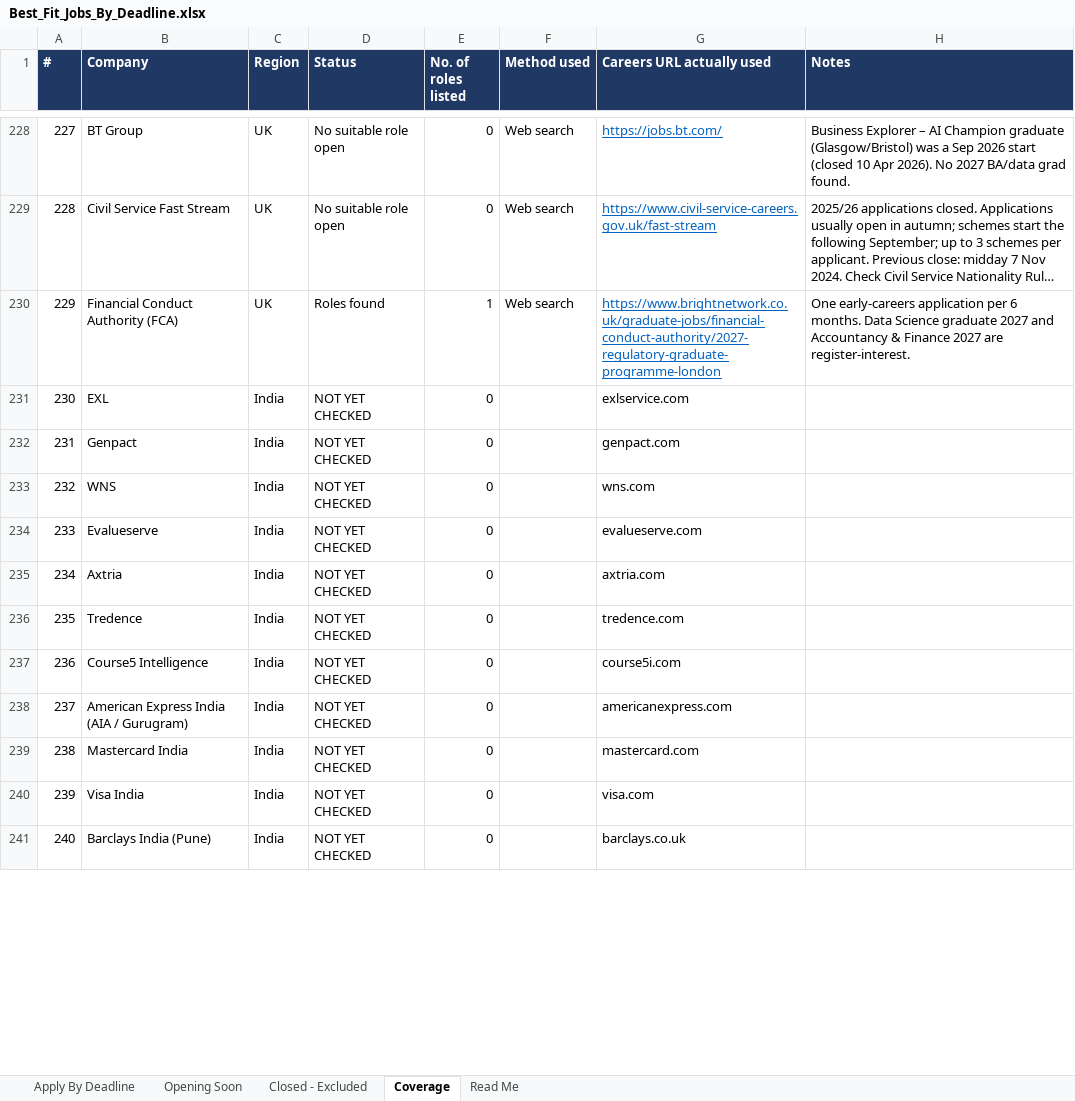
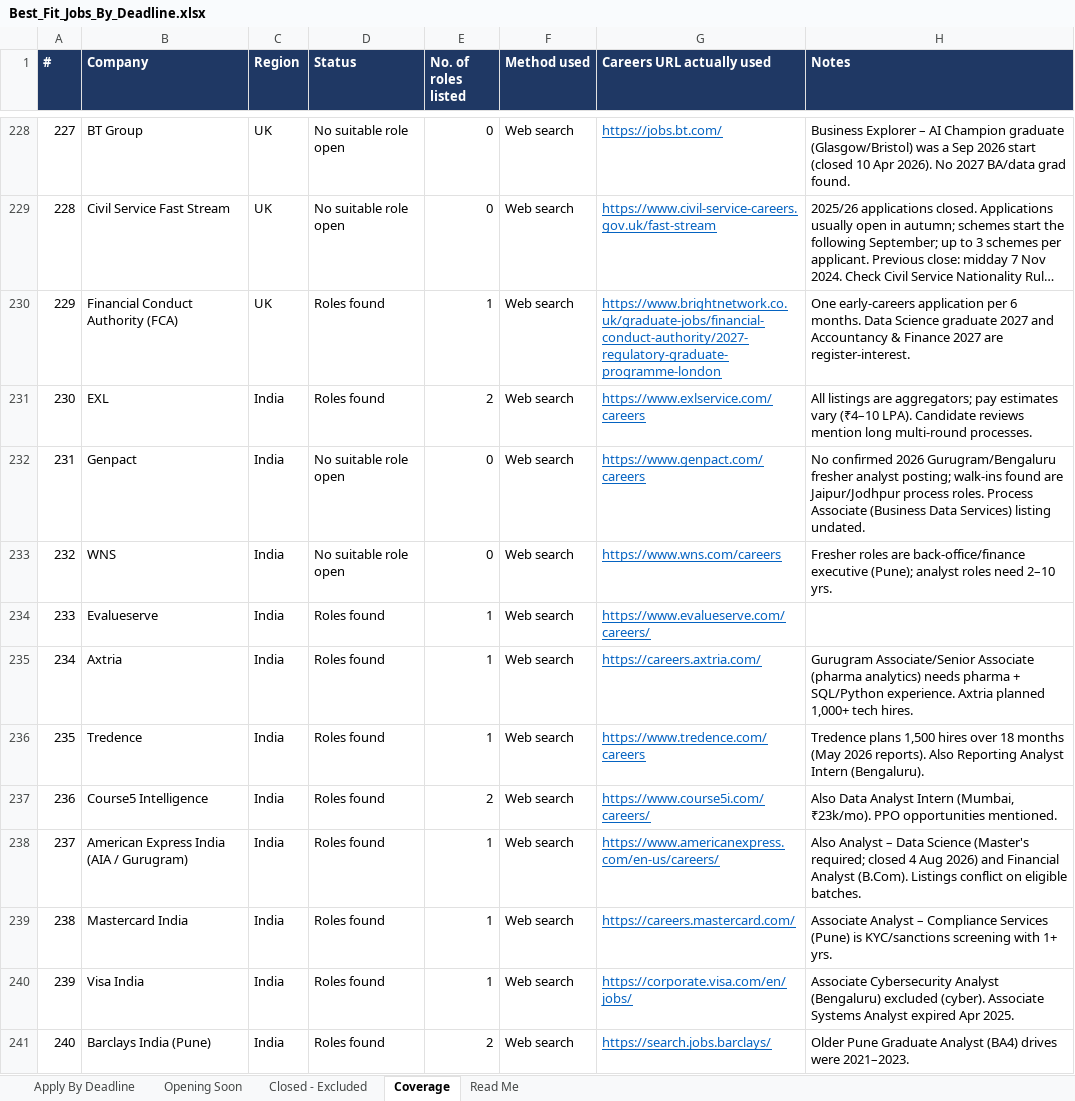
Before and after one commit to xbhxnxv/customer-acquisition-analytics, an Excel workbook: job_sweep/Best_Fit_Jobs_By_Deadline.xlsx, sheet Coverage, drawn as a sheet; only a part is shown, gaps mark what is left out; long unchanged cells end in …; values as stored, in another font and other column widths than the file's, no borders; the diff covers the shown part only; the diff names each change by its address in the sheet, - before the commit and + after, or states it on an @@ line.

```diff
--- a/job_sweep/Best_Fit_Jobs_By_Deadline.xlsx (sheet Coverage)
+++ b/job_sweep/Best_Fit_Jobs_By_Deadline.xlsx (sheet Coverage)
-D231 (Status): NOT YET CHECKED
+D231 (Status): Roles found
-E231 (No. of roles listed): 0
+E231 (No. of roles listed): 2
-F231:F241 (Method used): (empty)
+F231:F241 (Method used): Web search
-G231 (Careers URL actually used): exlservice.com
+G231 (Careers URL actually used): https://www.exlservice.com/careers
@@ G231:G241 underline: off → on, text colour: black → #0563C1 @@
-H231 (Notes): (empty)
+H231 (Notes): All listings are aggregators; pay estimates vary (₹4–10 LPA). Candidate reviews mention long multi-round processes.
-D232:D233 (Status): NOT YET CHECKED
+D232:D233 (Status): No suitable role open
-G232 (Careers URL actually used): genpact.com
+G232 (Careers URL actually used): https://www.genpact.com/careers
-H232 (Notes): (empty)
+H232 (Notes): No confirmed 2026 Gurugram/Bengaluru fresher analyst posting; walk-ins found are Jaipur/Jodhpur process roles. Process Associate (Business Data Services) listing undated.
-G233 (Careers URL actually used): wns.com
+G233 (Careers URL actually used): https://www.wns.com/careers
-H233 (Notes): (empty)
+H233 (Notes): Fresher roles are back-office/finance executive (Pune); analyst roles need 2–10 yrs.
-D234:D241 (Status): NOT YET CHECKED
+D234:D241 (Status): Roles found
-E234:E236 (No. of roles listed): 0
+E234:E236 (No. of roles listed): 1
-G234 (Careers URL actually used): evalueserve.com
+G234 (Careers URL actually used): https://www.evalueserve.com/careers/
-G235 (Careers URL actually used): axtria.com
+G235 (Careers URL actually used): https://careers.axtria.com/
-H235 (Notes): (empty)
+H235 (Notes): Gurugram Associate/Senior Associate (pharma analytics) needs pharma + SQL/Python experience. Axtria planned 1,000+ tech hires.
-G236 (Careers URL actually used): tredence.com
+G236 (Careers URL actually used): https://www.tredence.com/careers
-H236 (Notes): (empty)
+H236 (Notes): Tredence plans 1,500 hires over 18 months (May 2026 reports). Also Reporting Analyst Intern (Bengaluru).
-E237 (No. of roles listed): 0
+E237 (No. of roles listed): 2
-G237 (Careers URL actually used): course5i.com
+G237 (Careers URL actually used): https://www.course5i.com/careers/
-H237 (Notes): (empty)
+H237 (Notes): Also Data Analyst Intern (Mumbai, ₹23k/mo). PPO opportunities mentioned.
-E238:E240 (No. of roles listed): 0
+E238:E240 (No. of roles listed): 1
-G238 (Careers URL actually used): americanexpress.com
+G238 (Careers URL actually used): https://www.americanexpress.com/en-us/careers/
-H238 (Notes): (empty)
+H238 (Notes): Also Analyst – Data Science (Master's required; closed 4 Aug 2026) and Financial Analyst (B.Com). Listings conflict on eligible batches.
-G239 (Careers URL actually used): mastercard.com
+G239 (Careers URL actually used): https://careers.mastercard.com/
-H239 (Notes): (empty)
+H239 (Notes): Associate Analyst – Compliance Services (Pune) is KYC/sanctions screening with 1+ yrs.
-G240 (Careers URL actually used): visa.com
+G240 (Careers URL actually used): https://corporate.visa.com/en/jobs/
-H240 (Notes): (empty)
+H240 (Notes): Associate Cybersecurity Analyst (Bengaluru) excluded (cyber). Associate Systems Analyst expired Apr 2025.
-E241 (No. of roles listed): 0
+E241 (No. of roles listed): 2
-G241 (Careers URL actually used): barclays.co.uk
+G241 (Careers URL actually used): https://search.jobs.barclays/
-H241 (Notes): (empty)
+H241 (Notes): Older Pune Graduate Analyst (BA4) drives were 2021–2023.
```
Also changed, not shown: 167 edited cells and cell formats elsewhere in this sheet, sheet Apply By Deadline, sheet Read Me, sheet Closed - Excluded, 3 other files.
